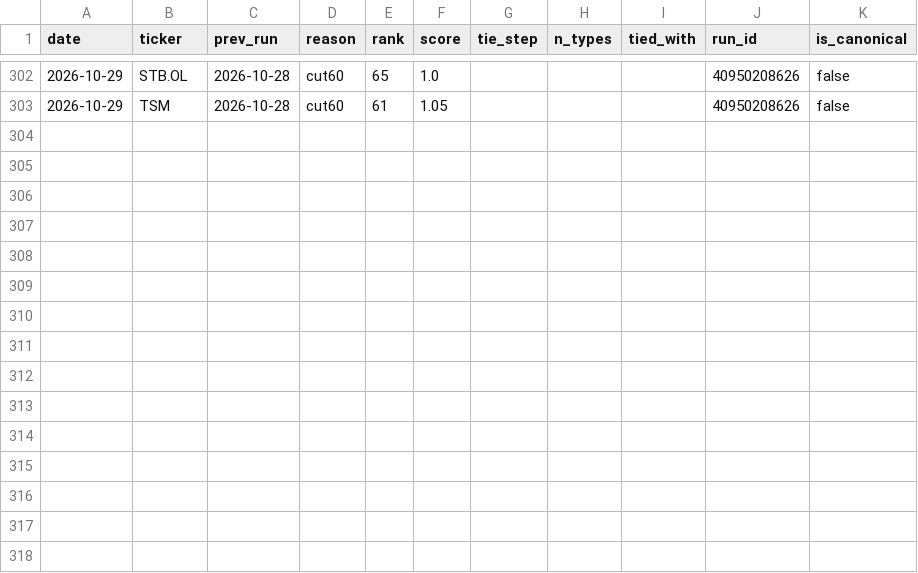
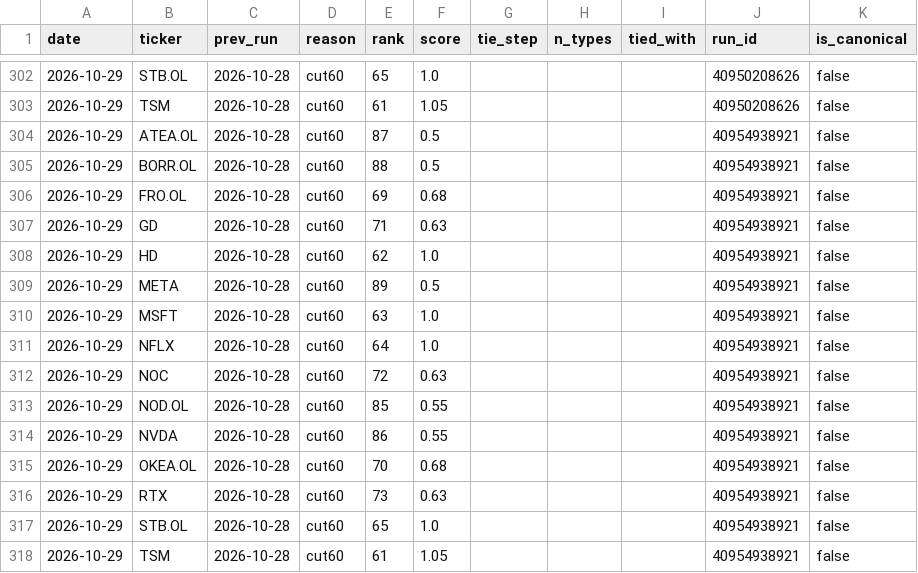
Before and after one commit to Feelwet/signal-tool, a CSV file: logs/learn_exits.csv, drawn as a sheet; only a part is shown, gaps mark what is left out; the diff names each change by its address in the sheet, - before the commit and + after, or states it on an @@ line.

```diff
--- a/logs/learn_exits.csv
+++ b/logs/learn_exits.csv
+row 304: 2026-10-29 | ATEA.OL | 2026-10-28 | cut60 | 87 | 0.5 |  |  |  | 40954938921 | false
+row 305: 2026-10-29 | BORR.OL | 2026-10-28 | cut60 | 88 | 0.5 |  |  |  | 40954938921 | false
+row 306: 2026-10-29 | FRO.OL | 2026-10-28 | cut60 | 69 | 0.68 |  |  |  | 40954938921 | false
+row 307: 2026-10-29 | GD | 2026-10-28 | cut60 | 71 | 0.63 |  |  |  | 40954938921 | false
+row 308: 2026-10-29 | HD | 2026-10-28 | cut60 | 62 | 1.0 |  |  |  | 40954938921 | false
+row 309: 2026-10-29 | META | 2026-10-28 | cut60 | 89 | 0.5 |  |  |  | 40954938921 | false
+row 310: 2026-10-29 | MSFT | 2026-10-28 | cut60 | 63 | 1.0 |  |  |  | 40954938921 | false
+row 311: 2026-10-29 | NFLX | 2026-10-28 | cut60 | 64 | 1.0 |  |  |  | 40954938921 | false
+row 312: 2026-10-29 | NOC | 2026-10-28 | cut60 | 72 | 0.63 |  |  |  | 40954938921 | false
+row 313: 2026-10-29 | NOD.OL | 2026-10-28 | cut60 | 85 | 0.55 |  |  |  | 40954938921 | false
+row 314: 2026-10-29 | NVDA | 2026-10-28 | cut60 | 86 | 0.55 |  |  |  | 40954938921 | false
+row 315: 2026-10-29 | OKEA.OL | 2026-10-28 | cut60 | 70 | 0.68 |  |  |  | 40954938921 | false
+row 316: 2026-10-29 | RTX | 2026-10-28 | cut60 | 73 | 0.63 |  |  |  | 40954938921 | false
+row 317: 2026-10-29 | STB.OL | 2026-10-28 | cut60 | 65 | 1.0 |  |  |  | 40954938921 | false
+row 318: 2026-10-29 | TSM | 2026-10-28 | cut60 | 61 | 1.05 |  |  |  | 40954938921 | false
```
Also changed, not shown: logs/categories.csv, logs/price_source.csv, 3 other files.
